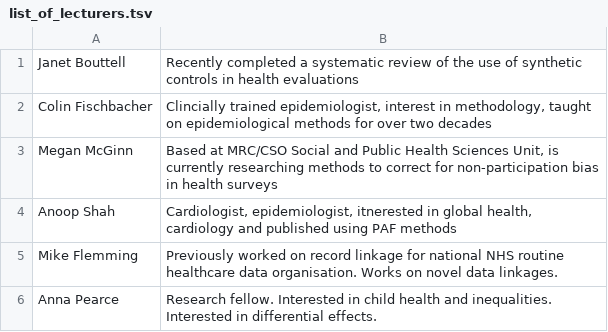
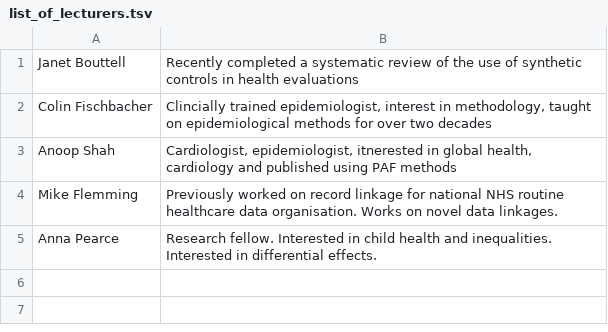
Before and after one commit to dmcalli2/Advanced_epidemiology_course, a TSV file: list_of_lecturers.tsv, drawn as a sheet; the diff names each change by its address in the sheet, - before the commit and + after, or states it on an @@ line.

```diff
--- a/list_of_lecturers.tsv
+++ b/list_of_lecturers.tsv
-row 3: Megan McGinn | Based at MRC/CSO Social and Public Health Sciences Unit, is currently researching methods to correct for non-participation bias in health surveys
```
Also changed, not shown: list_of_lectures.tsv.
